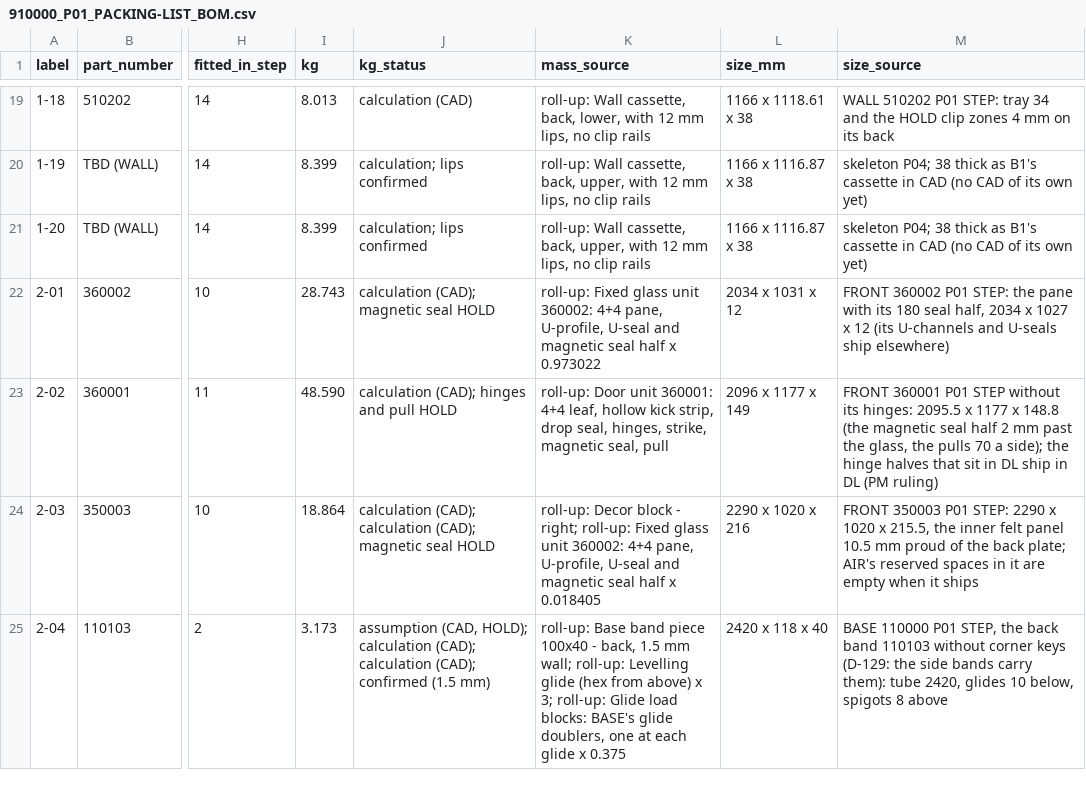
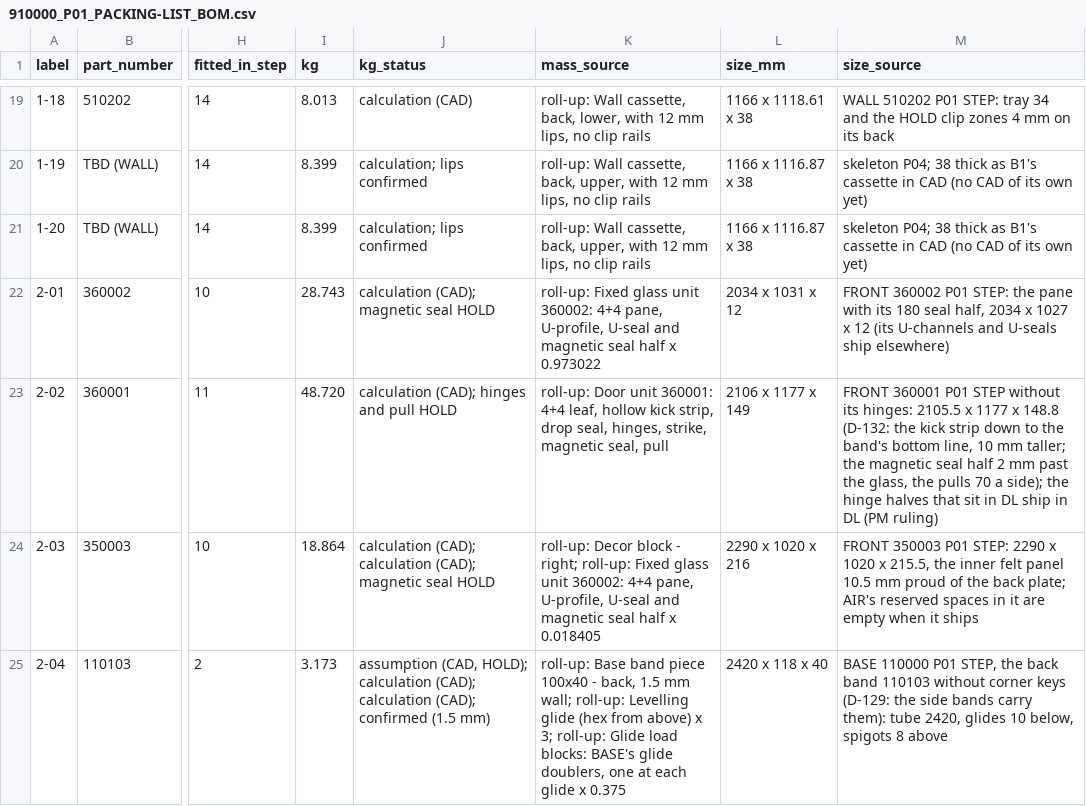
Before and after one commit to autonomous-ai/spaceship, a CSV file: v2/07-Packaging/910000_P01_PACKING-LIST_BOM.csv, drawn as a sheet; only a part is shown, gaps mark what is left out; the diff names each change by its address in the sheet, - before the commit and + after, or states it on an @@ line.

```diff
--- a/v2/07-Packaging/910000_P01_PACKING-LIST_BOM.csv
+++ b/v2/07-Packaging/910000_P01_PACKING-LIST_BOM.csv
-I23 (kg): 48.590
+I23 (kg): 48.720
-L23 (size_mm): 2096 x 1177 x 149
+L23 (size_mm): 2106 x 1177 x 149
-M23 (size_source): …its hinges: 2095.5 x 1177 x 148.8 (the magnetic seal…
+M23 (size_source): …its hinges: 2105.5 x 1177 x 148.8 (D-132: the kick strip down to the band's bottom line, 10 mm taller; the magnetic seal…
```
Also changed, not shown: v2/05-Engineering/layout-study/out/parts-decided-P04.csv, 7 other files.
